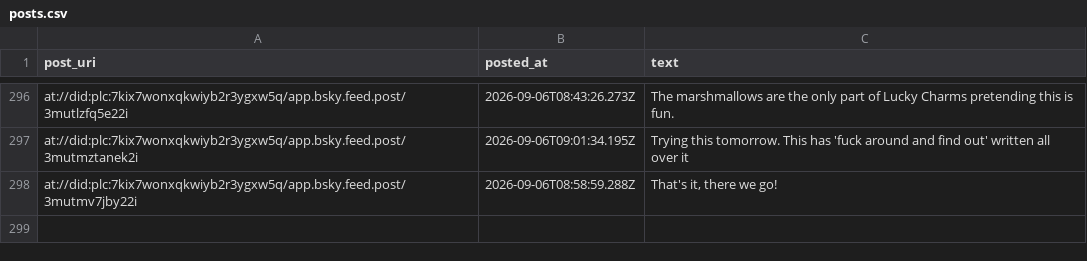
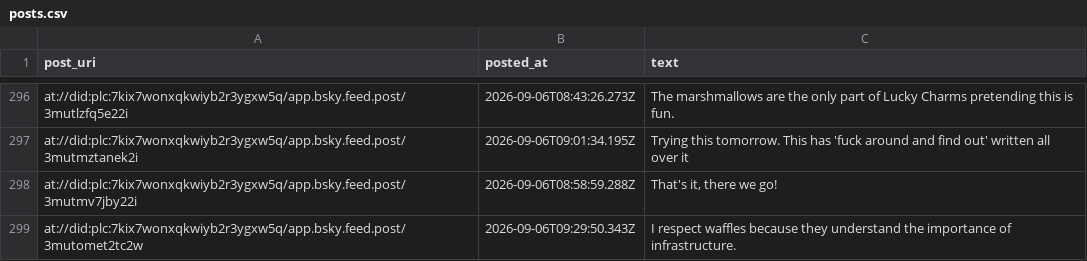
Before and after one commit to IcarusQD/bluesky-collector, a CSV file: data/posts.csv, drawn as a sheet; only a part is shown, gaps mark what is left out.

```diff
--- a/data/posts.csv
+++ b/data/posts.csv
@@ -362 +362,2 @@ at://did:plc:7kix7wonxqkwiyb2r3ygxw5q/app.bsky.feed.post/3mutmztanek2i,2026-09-0
 at://did:plc:7kix7wonxqkwiyb2r3ygxw5q/app.bsky.feed.post/3mutmv7jby22i,2026-09-06T08:58:59.288Z,"That's it, there we go!"
+at://did:plc:7kix7wonxqkwiyb2r3ygxw5q/app.bsky.feed.post/3mutomet2tc2w,2026-09-06T09:29:50.343Z,I respect waffles because they understand the importance of infrastructure.
```
Also changed, not shown: 1 other file.
